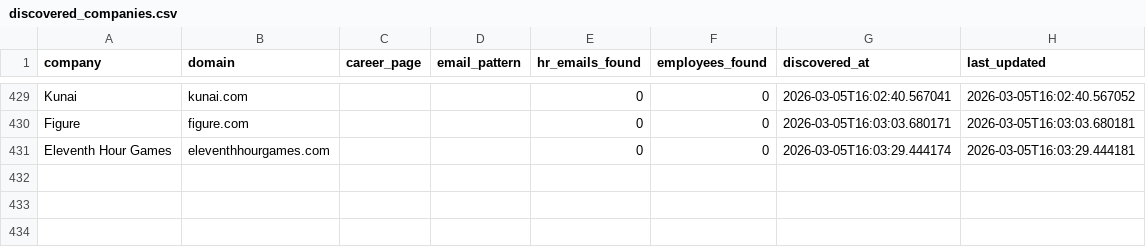
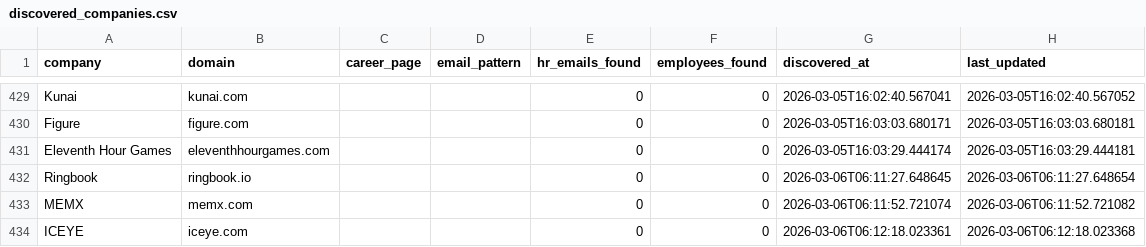
Before and after one commit to githubajaydhage/autoapply-resume-automation, a CSV file: data/discovered_companies.csv, drawn as a sheet; only a part is shown, gaps mark what is left out.

```diff
--- a/data/discovered_companies.csv
+++ b/data/discovered_companies.csv
@@ -431 +431,4 @@ Figure,figure.com,,,0,0,2026-03-05T16:03:03.680171,2026-03-05T16:03:03.680181
 Eleventh Hour Games,eleventhhourgames.com,,,0,0,2026-03-05T16:03:29.444174,2026-03-05T16:03:29.444181
+Ringbook,ringbook.io,,,0,0,2026-03-06T06:11:27.648645,2026-03-06T06:11:27.648654
+MEMX,memx.com,,,0,0,2026-03-06T06:11:52.721074,2026-03-06T06:11:52.721082
+ICEYE,iceye.com,,,0,0,2026-03-06T06:12:18.023361,2026-03-06T06:12:18.023368
```
Also changed, not shown: data/sent_emails_log.csv.
